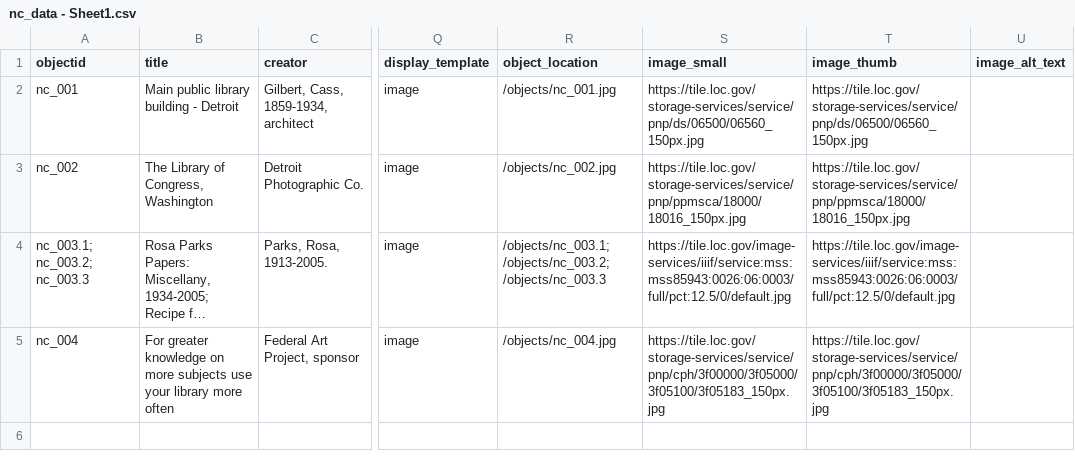
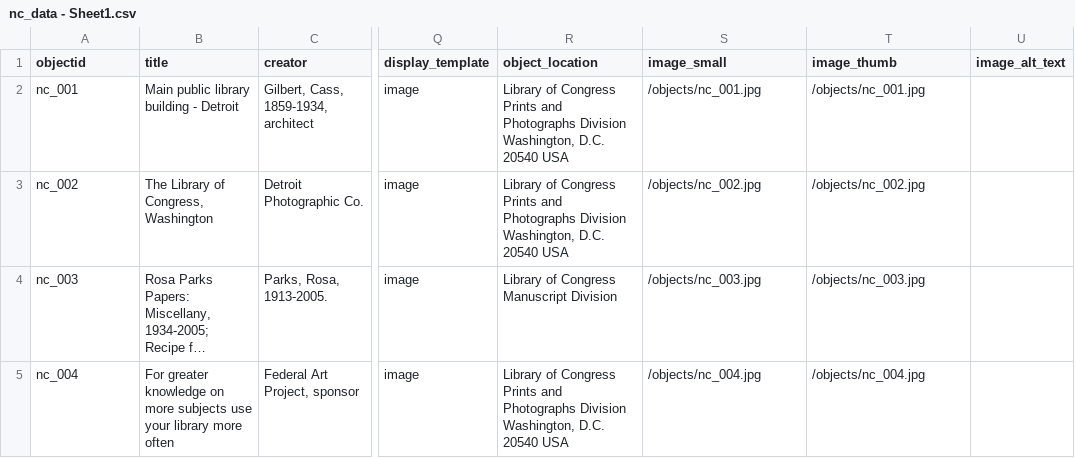
Before and after one commit to slimewribs/demo-collection, a CSV file: _data/nc_data - Sheet1.csv, drawn as a sheet; only a part is shown, gaps mark what is left out; long unchanged cells end in …; the diff names each change by its address in the sheet, - before the commit and + after, or states it on an @@ line.

```diff
--- a/_data/nc_data - Sheet1.csv
+++ b/_data/nc_data - Sheet1.csv
-R2 (object_location): /objects/nc_001.jpg
+R2 (object_location): Library of Congress Prints and Photographs Division Washington, D.C. 20540 USA
-S2 (image_small): https://tile.loc.gov/storage-services/service/pnp/ds/06500/06560_150px.jpg
+S2 (image_small): /objects/nc_001.jpg
-T2 (image_thumb): https://tile.loc.gov/storage-services/service/pnp/ds/06500/06560_150px.jpg
+T2 (image_thumb): /objects/nc_001.jpg
-R3 (object_location): /objects/nc_002.jpg
+R3 (object_location): Library of Congress Prints and Photographs Division Washington, D.C. 20540 USA
-S3 (image_small): https://tile.loc.gov/storage-services/service/pnp/ppmsca/18000/18016_150px.jpg
+S3 (image_small): /objects/nc_002.jpg
-T3 (image_thumb): https://tile.loc.gov/storage-services/service/pnp/ppmsca/18000/18016_150px.jpg
+T3 (image_thumb): /objects/nc_002.jpg
-A4 (objectid): nc_003.1; nc_003.2; nc_003.3
+A4 (objectid): nc_003
-R4 (object_location): /objects/nc_003.1; /objects/nc_003.2; /objects/nc_003.3
+R4 (object_location): Library of Congress Manuscript Division
-S4 (image_small): https://tile.loc.gov/image-services/iiif/service:mss:mss85943:0026:06:0003/full/pct:12.5/0/default.jpg
+S4 (image_small): /objects/nc_003.jpg
-T4 (image_thumb): https://tile.loc.gov/image-services/iiif/service:mss:mss85943:0026:06:0003/full/pct:12.5/0/default.jpg
+T4 (image_thumb): /objects/nc_003.jpg
-R5 (object_location): /objects/nc_004.jpg
+R5 (object_location): Library of Congress Prints and Photographs Division Washington, D.C. 20540 USA
-S5 (image_small): https://tile.loc.gov/storage-services/service/pnp/cph/3f00000/3f05000/3f05100/3f05183_150px.jpg
+S5 (image_small): /objects/nc_004.jpg
-T5 (image_thumb): https://tile.loc.gov/storage-services/service/pnp/cph/3f00000/3f05000/3f05100/3f05183_150px.jpg
+T5 (image_thumb): /objects/nc_004.jpg
```
Also changed, not shown: 6 other files.
